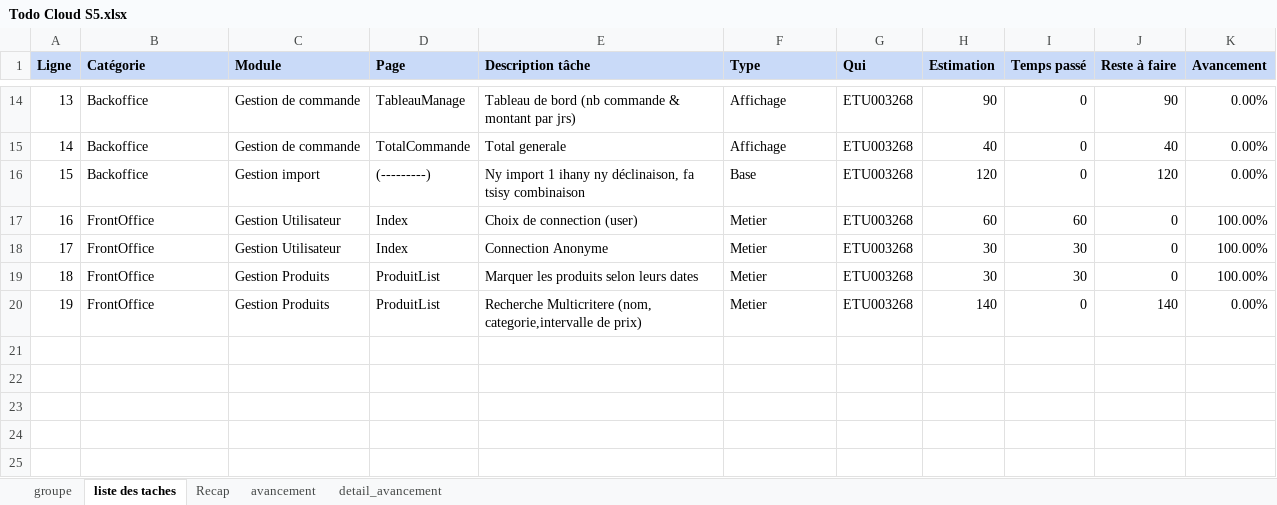
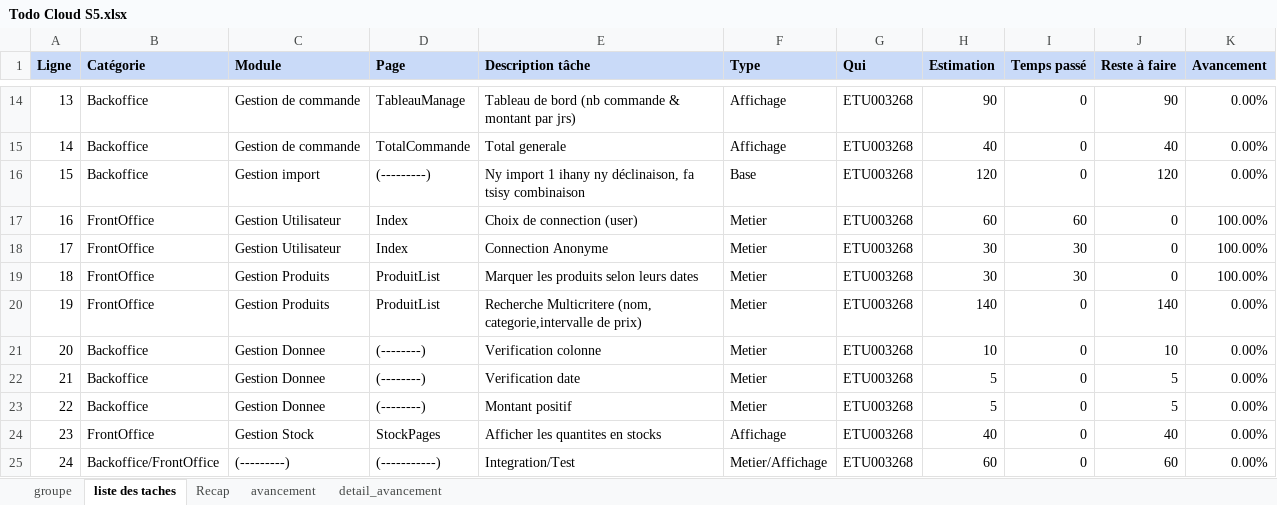
Before and after one commit to Harena-Git/prestashopReact, an Excel workbook: Todo Cloud S5.xlsx, sheet liste des taches, drawn as a sheet; only a part is shown, gaps mark what is left out; values as stored, in another font and other column widths than the file's, no borders; the diff names each change by its address in the sheet, - before the commit and + after, or states it on an @@ line.

```diff
--- a/Todo Cloud S5.xlsx (sheet liste des taches)
+++ b/Todo Cloud S5.xlsx (sheet liste des taches)
+row 21: 20 | Backoffice | Gestion Donnee | (--------) | Verification colonne | Metier | ETU003268 | 10 | 0 | 10 | 0.00%
+row 22: 21 | Backoffice | Gestion Donnee | (--------) | Verification date | Metier | ETU003268 | 5 | 0 | 5 | 0.00%
+row 23: 22 | Backoffice | Gestion Donnee | (--------) | Montant positif | Metier | ETU003268 | 5 | 0 | 5 | 0.00%
+row 24: 23 | FrontOffice | Gestion Stock | StockPages | Afficher les quantites en stocks | Affichage | ETU003268 | 40 | 0 | 40 | 0.00%
+row 25: 24 | Backoffice/FrontOffice | (---------) | (-----------) | Integration/Test | Metier/Affichage | ETU003268 | 60 | 0 | 60 | 0.00%
```
Also changed, not shown: sheet Recap, sheet avancement, 12 other files.
